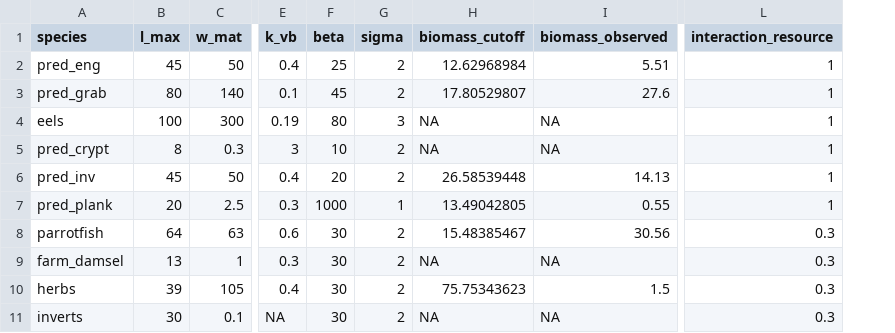
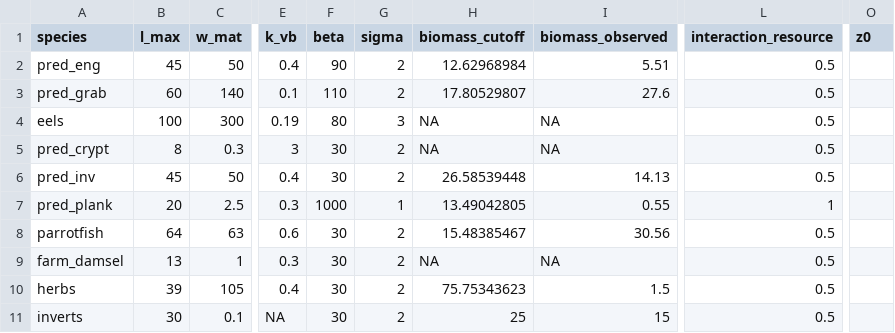
Before and after one commit to cmbeese/mizerReef, a CSV file: inst/karpata_10plus.csv, drawn as a sheet; only a part is shown, gaps mark what is left out; the diff names each change by its address in the sheet, - before the commit and + after, or states it on an @@ line.

```diff
--- a/inst/karpata_10plus.csv
+++ b/inst/karpata_10plus.csv
+column O (z0), empty
-F2 (beta): 25
+F2 (beta): 90
-L2:L6 (interaction_resource): 1
+L2:L6 (interaction_resource): 0.5
-B3 (l_max): 80
+B3 (l_max): 60
-F3 (beta): 45
+F3 (beta): 110
-F5 (beta): 10
+F5 (beta): 30
-F6 (beta): 20
+F6 (beta): 30
-L8:L11 (interaction_resource): 0.3
+L8:L11 (interaction_resource): 0.5
-H11 (biomass_cutoff): NA
+H11 (biomass_cutoff): 25
-I11 (biomass_observed): NA
+I11 (biomass_observed): 15
```
Also changed, not shown: inst/cbn_interaction.csv, 9 other files.
